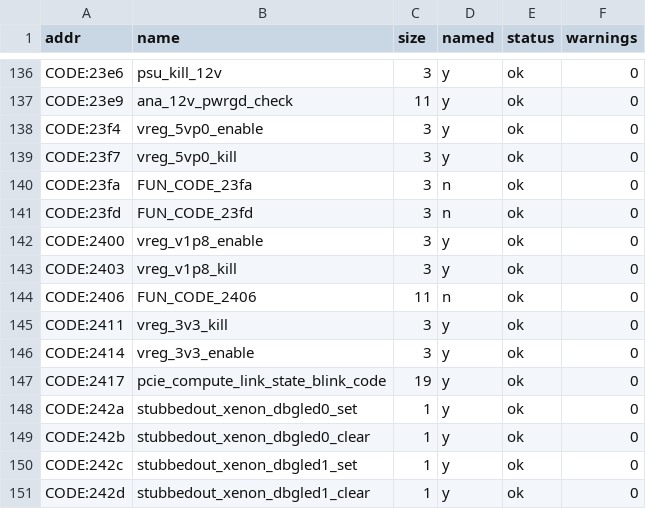
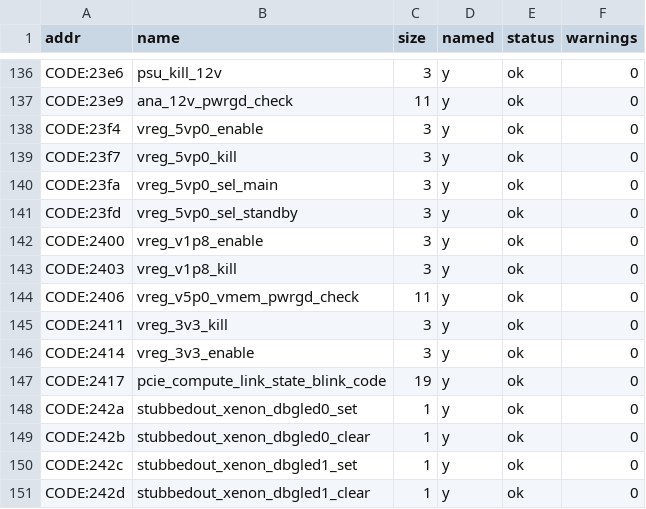
Before and after one commit to ExposureMG/360-research, a TSV file: smc/JASPER_ARGON_DATA/functions.tsv, drawn as a sheet; only a part is shown, gaps mark what is left out; the diff covers the shown part only.

```diff
--- a/smc/JASPER_ARGON_DATA/functions.tsv
+++ b/smc/JASPER_ARGON_DATA/functions.tsv
@@ -139,7 +139,7 @@ CODE:23f4	vreg_5vp0_enable	3	y	ok	0
 CODE:23f7	vreg_5vp0_kill	3	y	ok	0
-CODE:23fa	FUN_CODE_23fa	3	n	ok	0
-CODE:23fd	FUN_CODE_23fd	3	n	ok	0
+CODE:23fa	vreg_5vp0_sel_main	3	y	ok	0
+CODE:23fd	vreg_5vp0_sel_standby	3	y	ok	0
 CODE:2400	vreg_v1p8_enable	3	y	ok	0
 CODE:2403	vreg_v1p8_kill	3	y	ok	0
-CODE:2406	FUN_CODE_2406	11	n	ok	0
+CODE:2406	vreg_v5p0_vmem_pwrgd_check	11	y	ok	0
 CODE:2411	vreg_3v3_kill	3	y	ok	0
```
Also changed, not shown: 30 edited cells elsewhere in this file, smc/JASPER_AUD_CLAMP/functions.tsv, smc/JASPER_CLEAN/functions.tsv, 5 other files.
